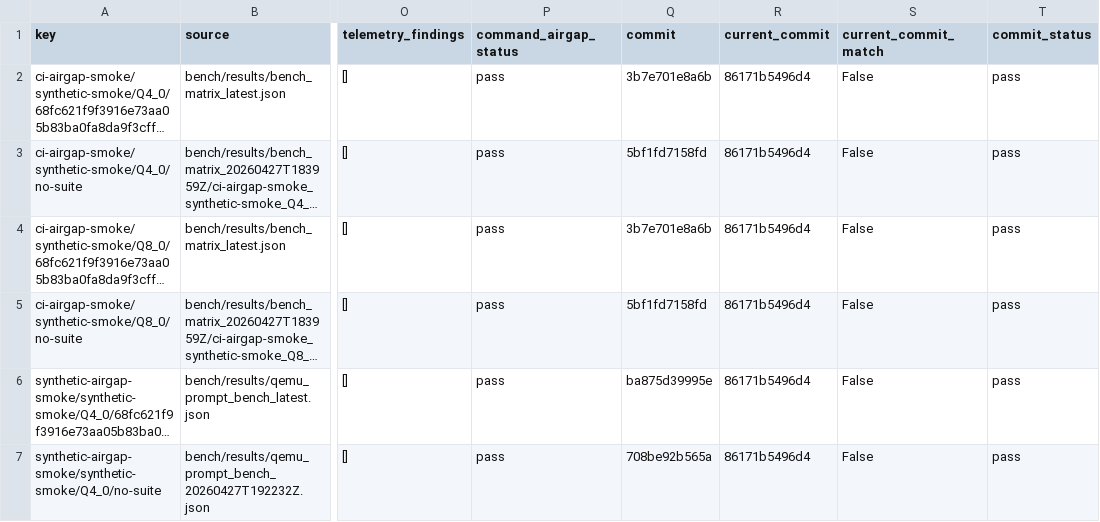
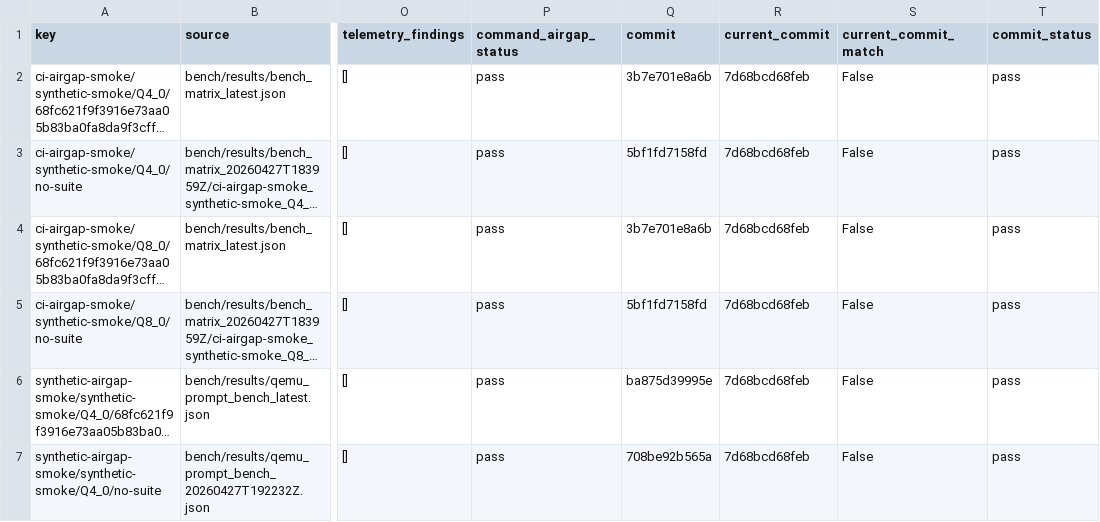
Before and after one commit to daniel-mf-92/holyc-inference, a CSV file: bench/results/bench_artifact_manifest_latest.csv, drawn as a sheet; only a part is shown, gaps mark what is left out; long unchanged cells end in …; the diff names each change by its address in the sheet, - before the commit and + after, or states it on an @@ line.

```diff
--- a/bench/results/bench_artifact_manifest_latest.csv
+++ b/bench/results/bench_artifact_manifest_latest.csv
-R2:R7 (current_commit): 86171b5496d4
+R2:R7 (current_commit): 7d68bcd68feb
```
Also changed, not shown: bench/results/bench_result_index_latest.csv, 9 other files.
